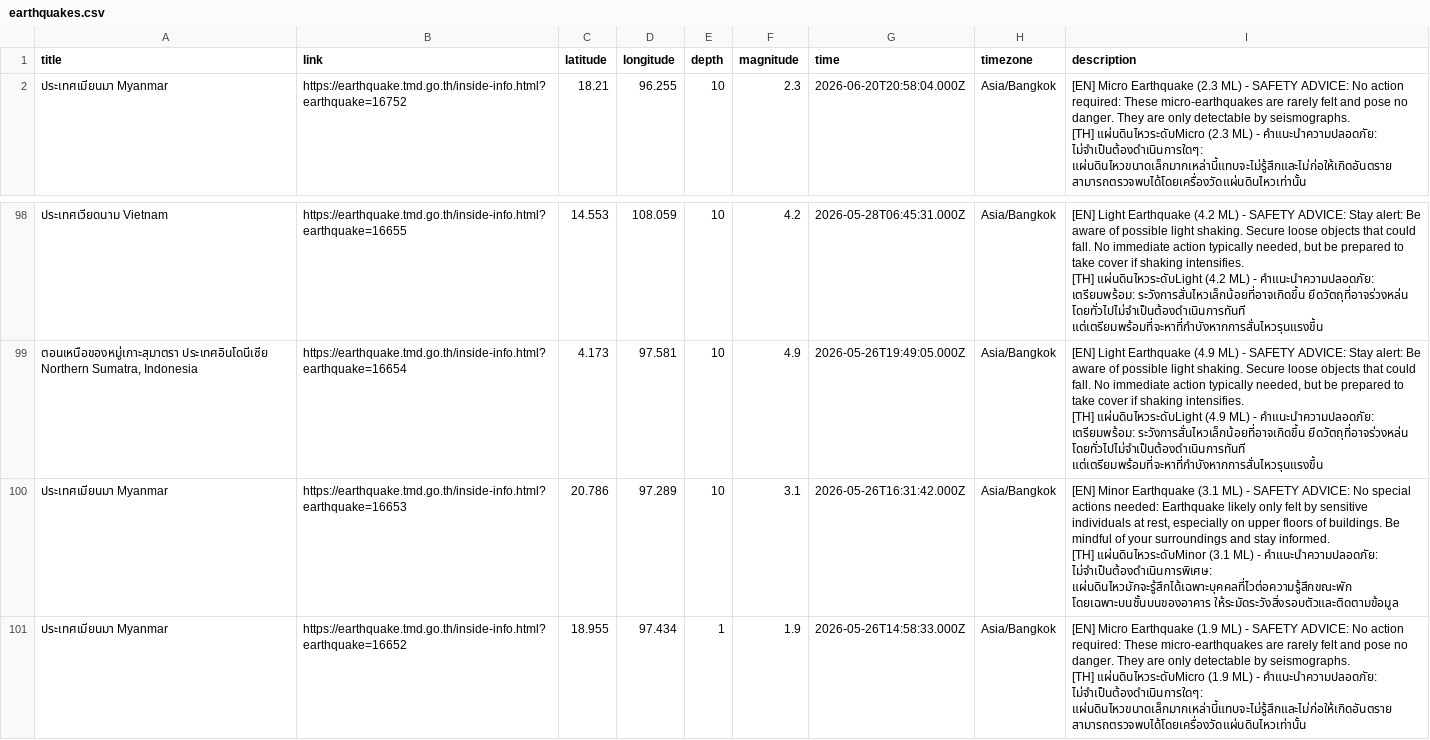
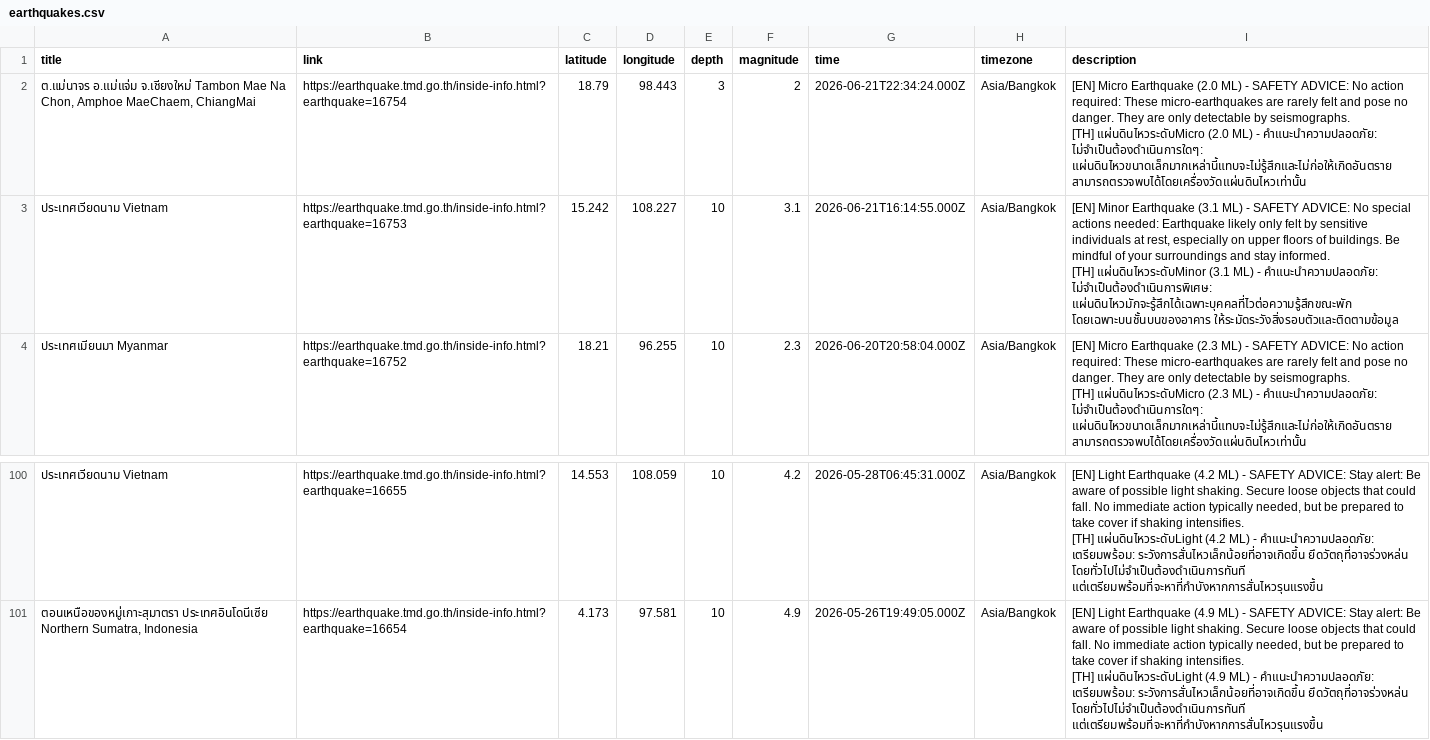
Before and after one commit to Pittawat2542/thailand-earthquake-visualizer, a CSV file: data/earthquakes.csv, drawn as a sheet; only a part is shown, gaps mark what is left out.

```diff
--- a/data/earthquakes.csv
+++ b/data/earthquakes.csv
@@ -1,2 +1,8 @@
 title,link,latitude,longitude,depth,magnitude,time,timezone,description
+"ต.แม่นาจร อ.แม่แจ่ม จ.เชียงใหม่ Tambon Mae Na Chon, Amphoe MaeChaem, ChiangMai",https://earthquake.tmd.go.th/inside-info.html?earthquake=16754,18.79,98.443,3,2,2026-06-21T22:34:24.000Z,Asia/Bangkok,"[EN] Micro Earthquake (2.0 ML) - SAFETY ADVICE: No action required: These micro-earthquakes are rarely felt and pose no danger. They are only detectable by seismographs.
+
+[TH] แผ่นดินไหวระดับMicro (2.0 ML) - คำแนะนำความปลอดภัย: ไม่จำเป็นต้องดำเนินการใดๆ: แผ่นดินไหวขนาดเล็กมากเหล่านี้แทบจะไม่รู้สึกและไม่ก่อให้เกิดอันตราย สามารถตรวจพบได้โดยเครื่องวัดแผ่นดินไหวเท่านั้น"
+"ประเทศเวียดนาม Vietnam",https://earthquake.tmd.go.th/inside-info.html?earthquake=16753,15.242,108.227,10,3.1,2026-06-21T16:14:55.000Z,Asia/Bangkok,"[EN] Minor Earthquake (3.1 ML) - SAFETY ADVICE: No special actions needed: Earthquake likely only felt by sensitive individuals at rest, especially on upper floors of buildings. Be mindful of your surroundings and stay informed.
+
+[TH] แผ่นดินไหวระดับMinor (3.1 ML) - คำแนะนำความปลอดภัย: ไม่จำเป็นต้องดำเนินการพิเศษ: แผ่นดินไหวมักจะรู้สึกได้เฉพาะบุคคลที่ไวต่อความรู้สึกขณะพัก โดยเฉพาะบนชั้นบนของอาคาร ให้ระมัดระวังสิ่งรอบตัวและติดตามข้อมูล"
 "ประเทศเมียนมา Myanmar",https://earthquake.tmd.go.th/inside-info.html?earthquake=16752,18.21,96.255,10,2.3,2026-06-20T20:58:04.000Z,Asia/Bangkok,"[EN] Micro Earthquake (2.3 ML) - SAFETY ADVICE: No action required: These micro-earthquakes are rarely felt and pose no danger. They are only detectable by seismographs.
@@ -295,7 +301 @@ title,link,latitude,longitude,depth,magnitude,time,timezone,description
 [TH] แผ่นดินไหวระดับLight (4.9 ML) - คำแนะนำความปลอดภัย: เตรียมพร้อม: ระวังการสั่นไหวเล็กน้อยที่อาจเกิดขึ้น ยึดวัตถุที่อาจร่วงหล่น โดยทั่วไปไม่จำเป็นต้องดำเนินการทันที แต่เตรียมพร้อมที่จะหาที่กำบังหากการสั่นไหวรุนแรงขึ้น"
-"ประเทศเมียนมา Myanmar",https://earthquake.tmd.go.th/inside-info.html?earthquake=16653,20.786,97.289,10,3.1,2026-05-26T16:31:42.000Z,Asia/Bangkok,"[EN] Minor Earthquake (3.1 ML) - SAFETY ADVICE: No special actions needed: Earthquake likely only felt by sensitive individuals at rest, especially on upper floors of buildings. Be mindful of your surroundings and stay informed.
-
-[TH] แผ่นดินไหวระดับMinor (3.1 ML) - คำแนะนำความปลอดภัย: ไม่จำเป็นต้องดำเนินการพิเศษ: แผ่นดินไหวมักจะรู้สึกได้เฉพาะบุคคลที่ไวต่อความรู้สึกขณะพัก โดยเฉพาะบนชั้นบนของอาคาร ให้ระมัดระวังสิ่งรอบตัวและติดตามข้อมูล"
-"ประเทศเมียนมา Myanmar",https://earthquake.tmd.go.th/inside-info.html?earthquake=16652,18.955,97.434,1,1.9,2026-05-26T14:58:33.000Z,Asia/Bangkok,"[EN] Micro Earthquake (1.9 ML) - SAFETY ADVICE: No action required: These micro-earthquakes are rarely felt and pose no danger. They are only detectable by seismographs.
-
-[TH] แผ่นดินไหวระดับMicro (1.9 ML) - คำแนะนำความปลอดภัย: ไม่จำเป็นต้องดำเนินการใดๆ: แผ่นดินไหวขนาดเล็กมากเหล่านี้แทบจะไม่รู้สึกและไม่ก่อให้เกิดอันตราย สามารถตรวจพบได้โดยเครื่องวัดแผ่นดินไหวเท่านั้น"
```
Also changed, not shown: 2 other files.
